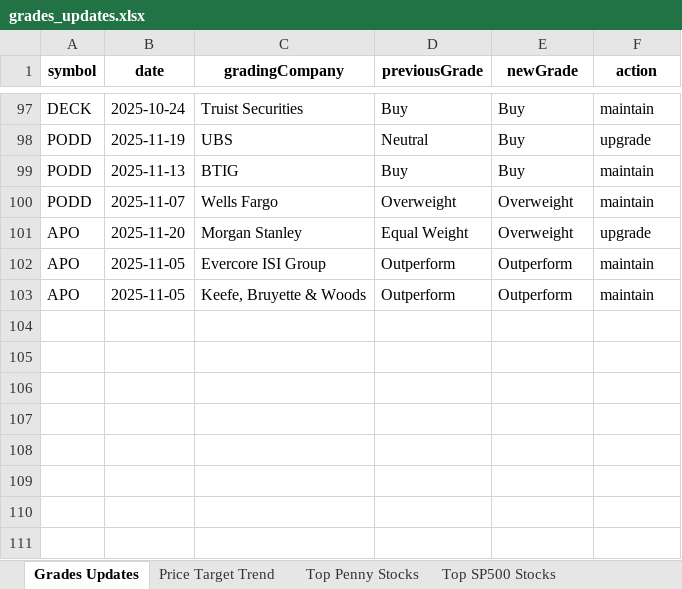
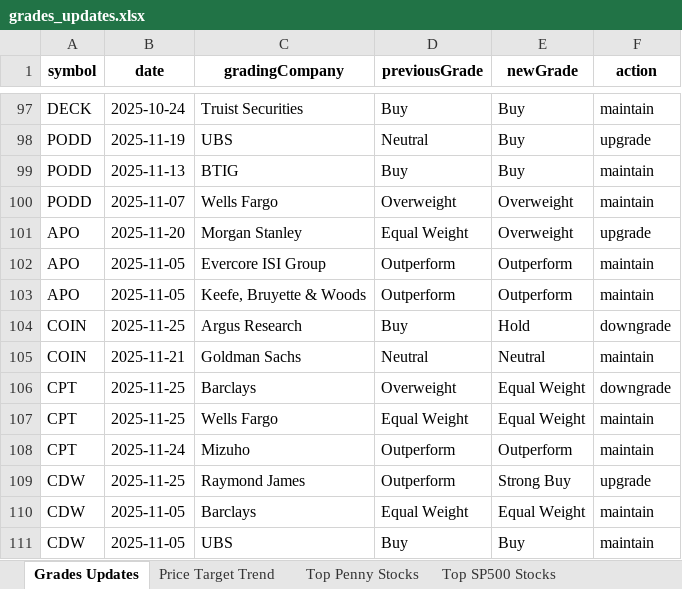
Before and after one commit to apujais007/api-nuggets, an Excel workbook: data/grades_updates.xlsx, sheet Grades Updates, drawn as a sheet; only a part is shown, gaps mark what is left out; values as stored, in another font and other column widths than the file's, no borders; the diff names each change by its address in the sheet, - before the commit and + after, or states it on an @@ line.

```diff
--- a/data/grades_updates.xlsx (sheet Grades Updates)
+++ b/data/grades_updates.xlsx (sheet Grades Updates)
+row 104: COIN | 2025-11-25 | Argus Research | Buy | Hold | downgrade
+row 105: COIN | 2025-11-21 | Goldman Sachs | Neutral | Neutral | maintain
+row 106: CPT | 2025-11-25 | Barclays | Overweight | Equal Weight | downgrade
+row 107: CPT | 2025-11-25 | Wells Fargo | Equal Weight | Equal Weight | maintain
+row 108: CPT | 2025-11-24 | Mizuho | Outperform | Outperform | maintain
+row 109: CDW | 2025-11-25 | Raymond James | Outperform | Strong Buy | upgrade
+row 110: CDW | 2025-11-05 | Barclays | Equal Weight | Equal Weight | maintain
+row 111: CDW | 2025-11-05 | UBS | Buy | Buy | maintain
```
Also changed, not shown: sheet Bottom SP500 Stocks, sheet Price Target Trend, sheet Top Penny Stocks, sheet Top SP500 Stocks.
